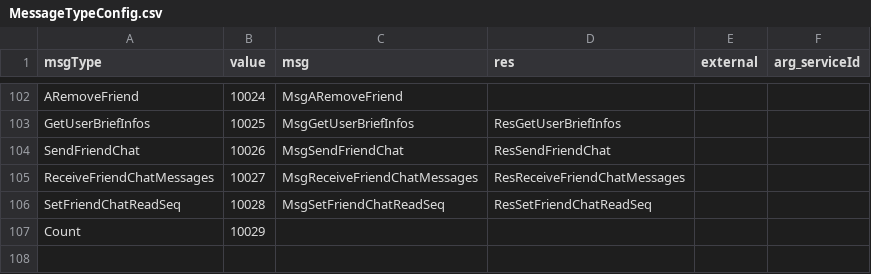
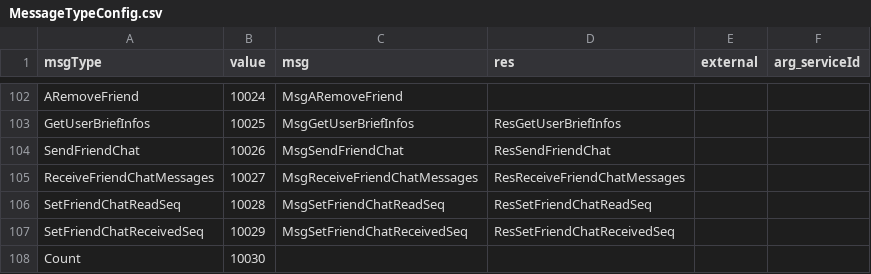
Before and after one commit to qcwgithub/server_f, a CSV file: CodeGen/MessageTypeConfig.csv, drawn as a sheet; only a part is shown, gaps mark what is left out.

```diff
--- a/CodeGen/MessageTypeConfig.csv
+++ b/CodeGen/MessageTypeConfig.csv
@@ -106,2 +106,3 @@ ReceiveFriendChatMessages,10027,MsgReceiveFriendChatMessages,ResReceiveFriendCha
 SetFriendChatReadSeq,10028,MsgSetFriendChatReadSeq,ResSetFriendChatReadSeq,,
-Count,10029,,,,
+SetFriendChatReceivedSeq,10029,MsgSetFriendChatReceivedSeq,ResSetFriendChatReceivedSeq,,
+Count,10030,,,,
```
Also changed, not shown: CodeGen/XInfoConfig.csv, 23 other files.
